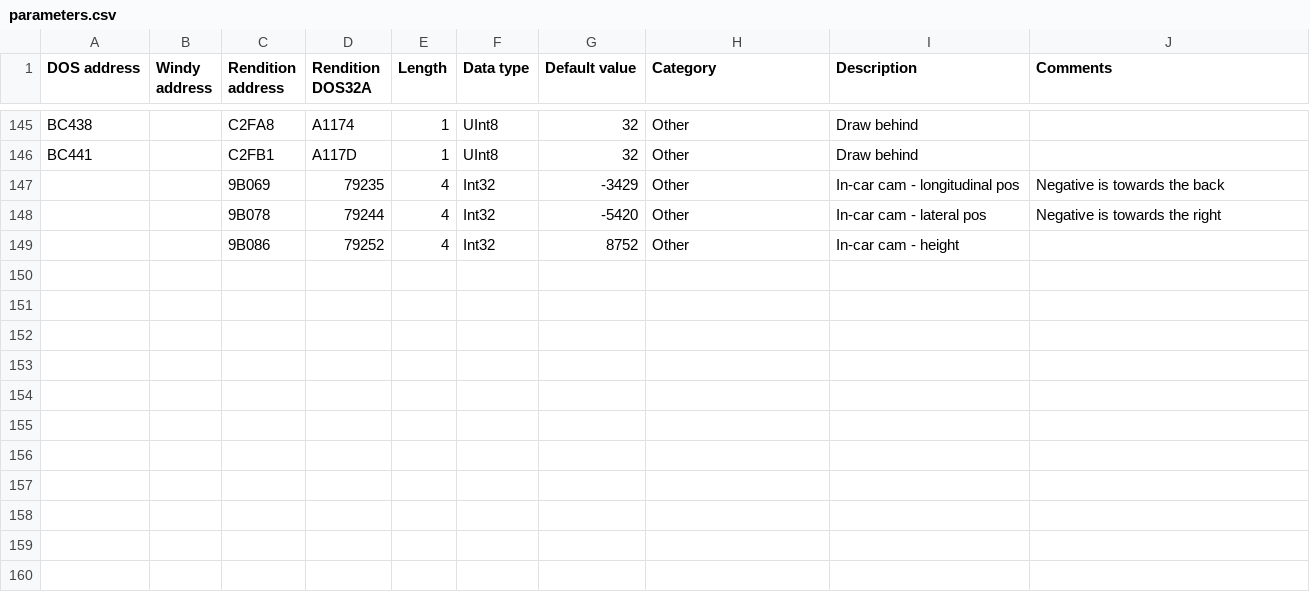
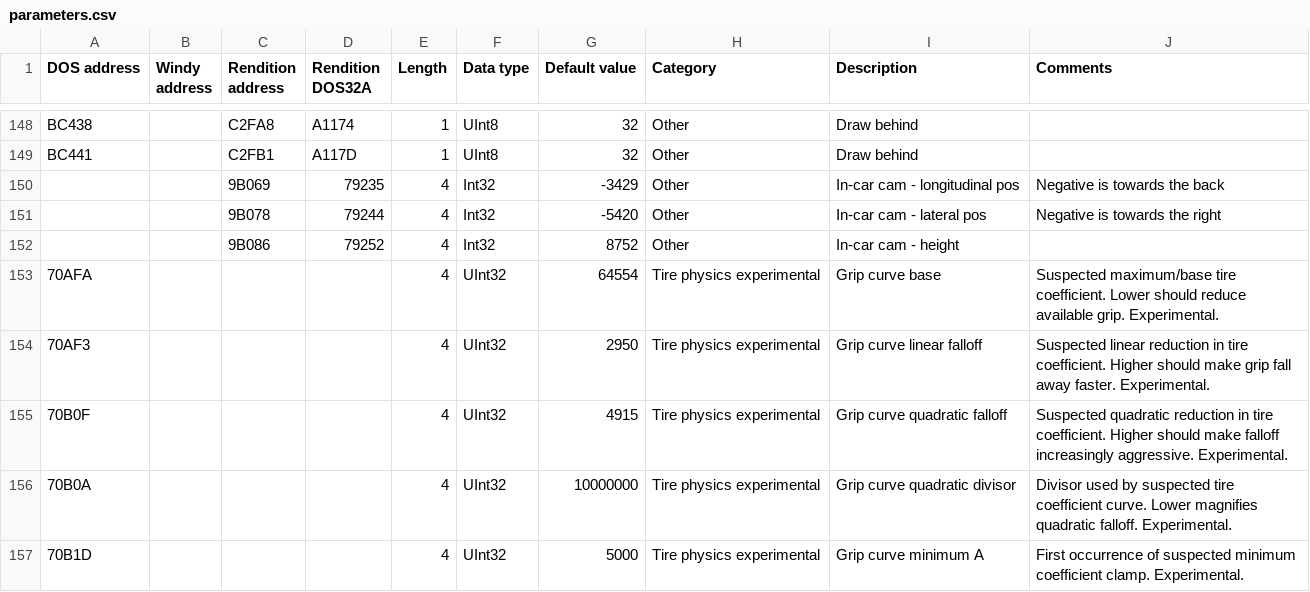
Before and after one commit to skchow03/icr2edit, a CSV file: parameters.csv, drawn as a sheet; only a part is shown, gaps mark what is left out; the diff covers the shown part only.

```diff
--- a/parameters.csv
+++ b/parameters.csv
@@ -152 +155,6 @@ BC441,,C2FB1,A117D,1,UInt8,32,Other,Draw behind,
 ,,9B086,79252,4,Int32,8752,Other,In-car cam - height,
+70AFA,,,,4,UInt32,64554,Tire physics experimental,Grip curve base,"Suspected maximum/base tire coefficient. Lower should reduce available grip. Experimental."
+70AF3,,,,4,UInt32,2950,Tire physics experimental,Grip curve linear falloff,"Suspected linear reduction in tire coefficient. Higher should make grip fall away faster. Experimental."
+70B0F,,,,4,UInt32,4915,Tire physics experimental,Grip curve quadratic falloff,"Suspected quadratic reduction in tire coefficient. Higher should make falloff increasingly aggressive. Experimental."
+70B0A,,,,4,UInt32,10000000,Tire physics experimental,Grip curve quadratic divisor,"Divisor used by suspected tire coefficient curve. Lower magnifies quadratic falloff. Experimental."
+70B1D,,,,4,UInt32,5000,Tire physics experimental,Grip curve minimum A,"First occurrence of suspected minimum coefficient clamp. Experimental."
```
Also changed, not shown: 7 added rows and 22 edited cells elsewhere in this file, 1 other file.
